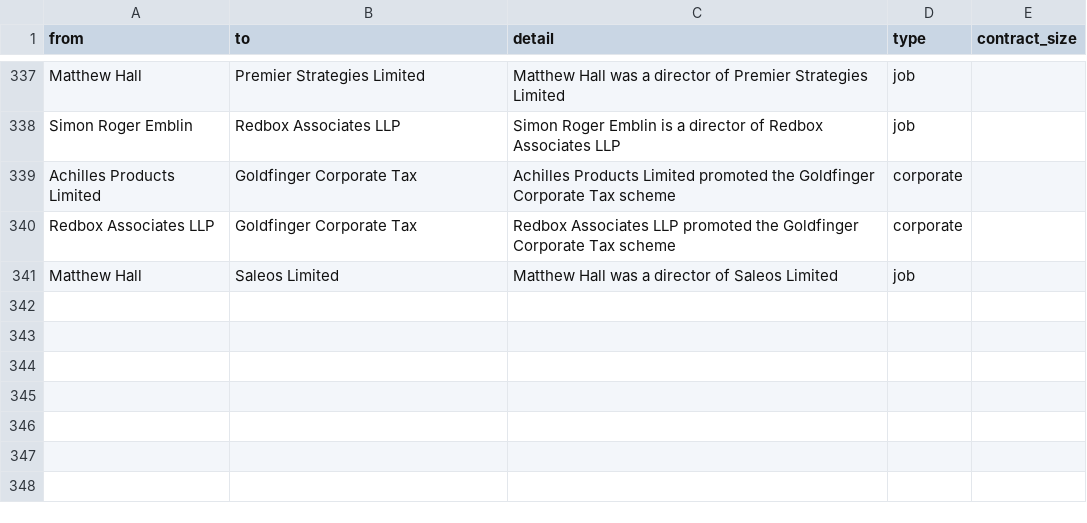
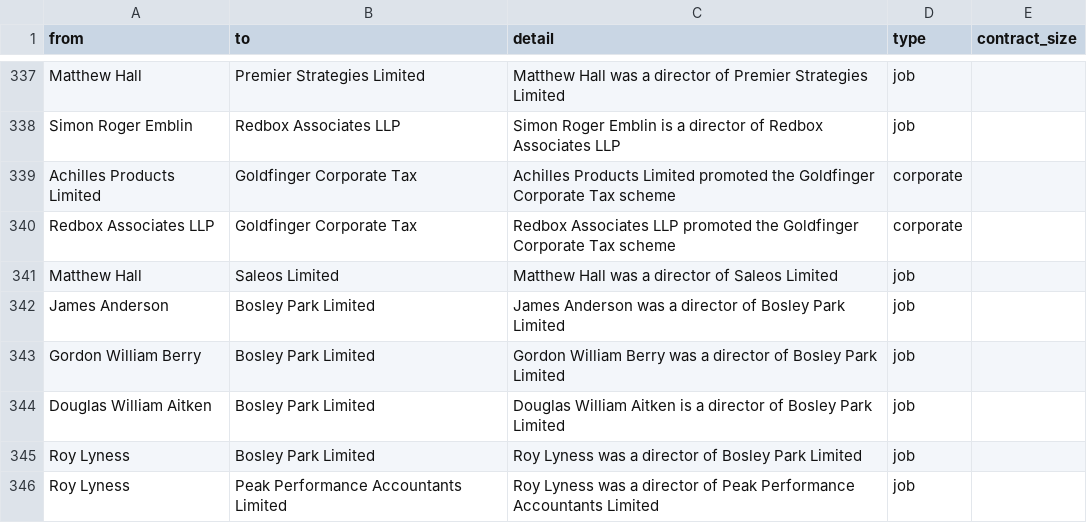
Before and after one commit to prime23-gareth/my-little-crony, a CSV file: src/connections.csv, drawn as a sheet; only a part is shown, gaps mark what is left out; the diff names each change by its address in the sheet, - before the commit and + after, or states it on an @@ line.

```diff
--- a/src/connections.csv
+++ b/src/connections.csv
+row 342: James Anderson | Bosley Park Limited | James Anderson was a director of Bosley Park Limited | job
+row 343: Gordon William Berry | Bosley Park Limited | Gordon William Berry was a director of Bosley Park Limited | job
+row 344: Douglas William Aitken | Bosley Park Limited | Douglas William Aitken is a director of Bosley Park Limited | job
+row 345: Roy Lyness | Bosley Park Limited | Roy Lyness was a director of Bosley Park Limited | job
+row 346: Roy Lyness | Peak Performance Accountants Limited | Roy Lyness was a director of Peak Performance Accountants Limited | job
```
Also changed, not shown: src/people.csv, 4 other files.
